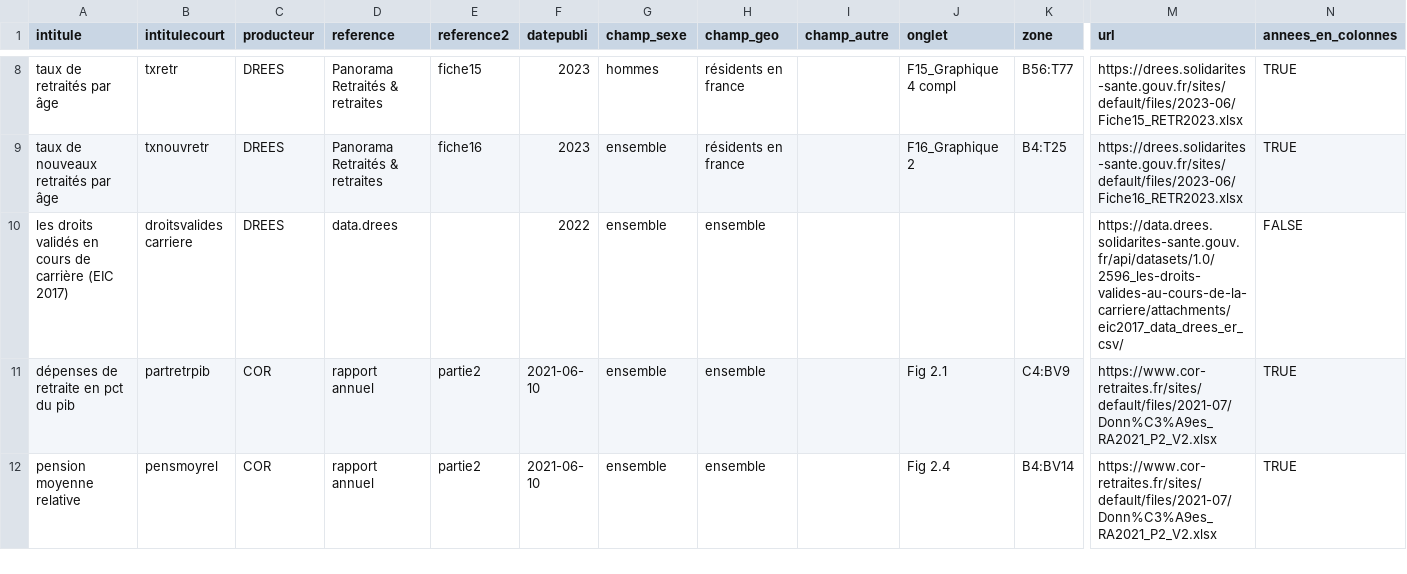
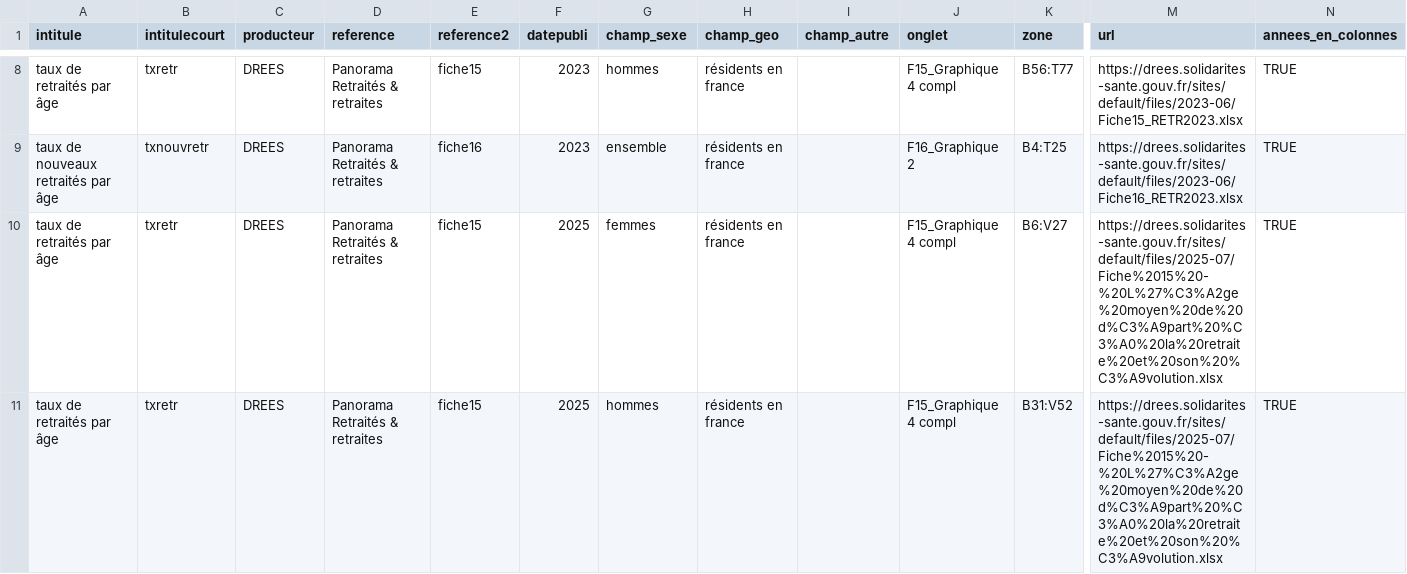
Before and after one commit to patrickaubert/retrstatfr, a CSV file: data-raw/sources_open_data.csv, drawn as a sheet; only a part is shown, gaps mark what is left out; the shorter side is filled out with more unchanged rows; rows hold the shown columns only; the diff covers the shown part only; the diff names each change by its address in the sheet, - before the commit and + after, or states it on an @@ line.

Commit message:
ajoute url source taux retraité drees 2025

```diff
--- a/data-raw/sources_open_data.csv
+++ b/data-raw/sources_open_data.csv
+row 10: taux de retraités par âge | txretr | DREES | Panorama Retraités & retraites | fiche15 | 2025 | femmes | résidents en france |  | F15_Graphique 4 compl | B6:V27 | https://drees.solidarites-sante.gouv.fr/sites/default/files/2025-07/Fiche%2015%20-%20L%27%C3%A2ge%20moyen%20de%20d%C3%A9part%20%C3%A0%20la%20retraite%20et%20son%20%C3%A9volution.xlsx | TRUE
+row 11: taux de retraités par âge | txretr | DREES | Panorama Retraités & retraites | fiche15 | 2025 | hommes | résidents en france |  | F15_Graphique 4 compl | B31:V52 | https://drees.solidarites-sante.gouv.fr/sites/default/files/2025-07/Fiche%2015%20-%20L%27%C3%A2ge%20moyen%20de%20d%C3%A9part%20%C3%A0%20la%20retraite%20et%20son%20%C3%A9volution.xlsx | TRUE
```
Also changed, not shown: 2 added rows elsewhere in this file.
